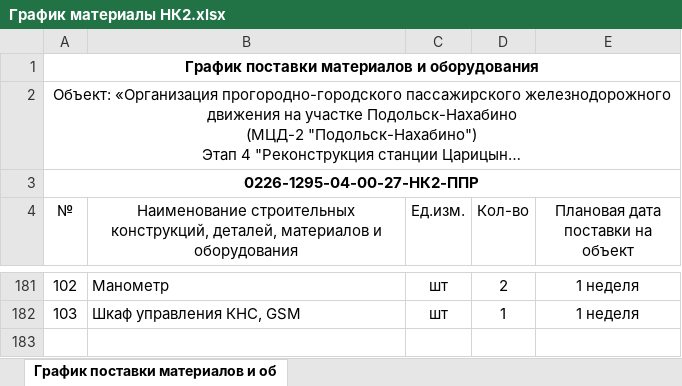
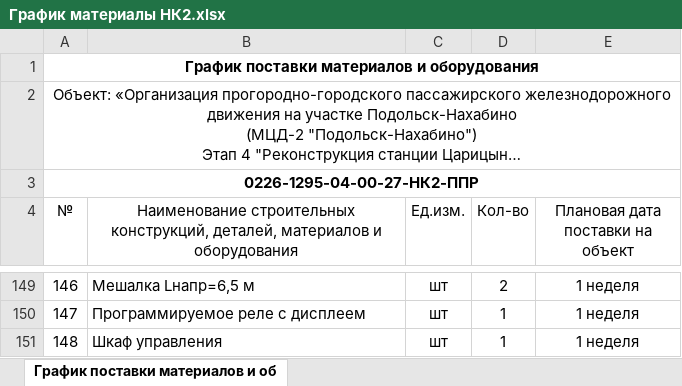
Before and after one commit to Phantom666/Hal_, an Excel workbook: 3 ППРа/График материалы НК2.xlsx, sheet График поставки материалов и об, drawn as a sheet; only a part is shown, gaps mark what is left out; long unchanged cells end in …; values as stored, in another font and other column widths than the file's, no borders; addresses are those after the commit; the diff covers the shown part only; the diff names each change by its address in the sheet, - before the commit and + after, or states it on an @@ line.

Commit message:
Закончил выполнять график поставки материалов по НК2

```diff
--- a/3 ППРа/График материалы НК2.xlsx (sheet График поставки материалов и об)
+++ b/3 ППРа/График материалы НК2.xlsx (sheet График поставки материалов и об)
@@ column A (№) renumbered from row 84 down @@
-B149: Манометр
+B149: Мешалка Lнапр=6,5 м
+row 150: 147 | Программируемое реле с дисплеем | шт | 1 | 1 неделя
-B151: Шкаф управления КНС, GSM
+B151: Шкаф управления
```
Also changed, not shown: other rows of this sheet, 1 other file.
